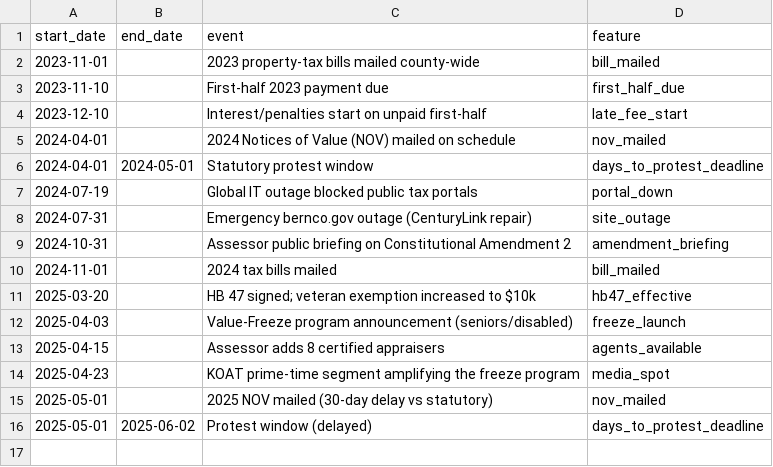
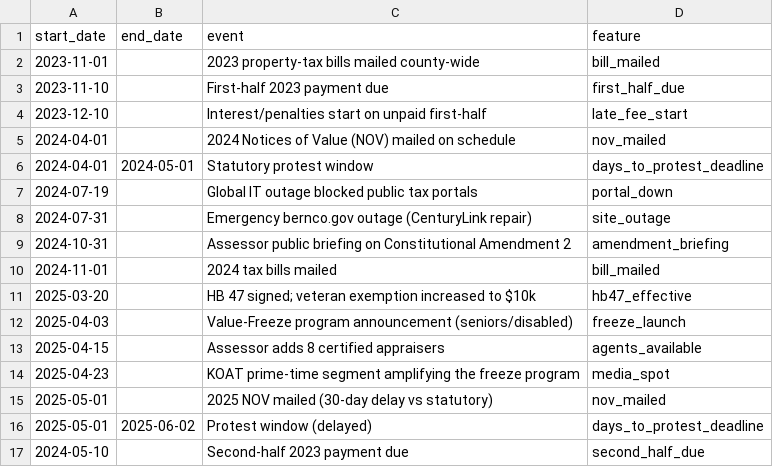
Before and after one commit to TheCraftySlayer/prophet_forecast, a CSV file: assessor_events.csv, drawn as a sheet; the diff names each change by its address in the sheet, - before the commit and + after, or states it on an @@ line.

Commit message:
Add short-term yesterday blending and new event markers

```diff
--- a/assessor_events.csv
+++ b/assessor_events.csv
+row 17: 2024-05-10 |  | Second-half 2023 payment due | second_half_due
```
Also changed, not shown: 4 other files.
